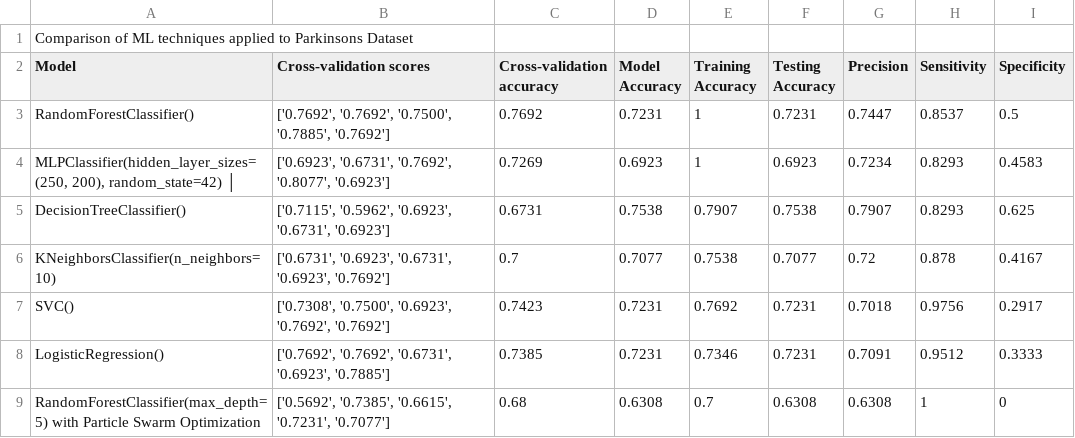
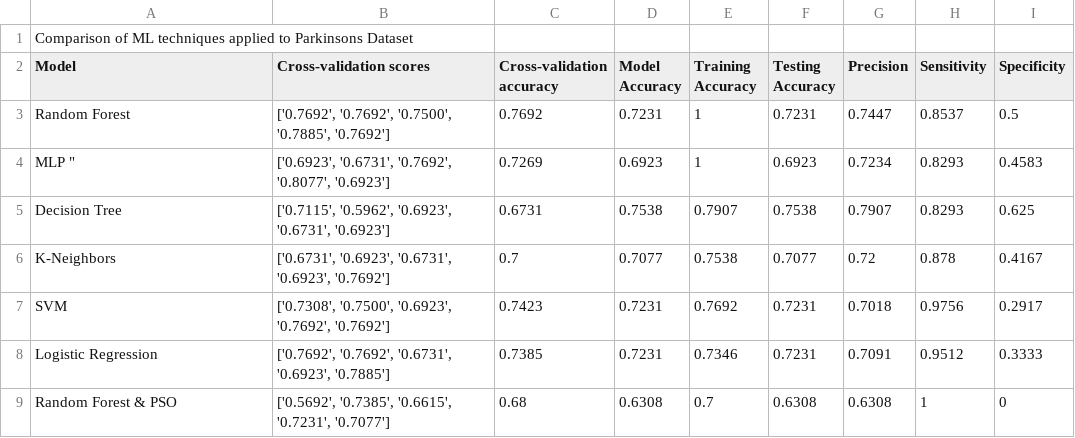
Before and after one commit to farhaanqazi/F21MP, a CSV file: Comparison.csv, drawn as a sheet.

Commit message:
Update Comparison.csv

```diff
--- a/Comparison.csv
+++ b/Comparison.csv
@@ -2,8 +2,8 @@
 Model ,Cross-validation scores,Cross-validation accuracy,Model Accuracy,Training Accuracy,Testing Accuracy,Precision,Sensitivity,Specificity
-RandomForestClassifier() ," ['0.7692', '0.7692', '0.7500', '0.7885', '0.7692'] ",0.7692,0.7231,1,0.7231,0.7447,0.8537,0.5
-"MLPClassifier(hidden_layer_sizes=(250, 200), random_state=42) │ ","['0.6923', '0.6731', '0.7692', '0.8077', '0.6923'] ",0.7269,0.6923,1,0.6923,0.7234,0.8293,0.4583
-DecisionTreeClassifier(),"['0.7115', '0.5962', '0.6923', '0.6731', '0.6923']",0.6731,0.7538,0.7907,0.7538,0.7907,0.8293,0.625
-KNeighborsClassifier(n_neighbors=10),"['0.6731', '0.6923', '0.6731', '0.6923', '0.7692']",0.7,0.7077,0.7538,0.7077,0.72,0.878,0.4167
-SVC() ,"['0.7308', '0.7500', '0.6923', '0.7692', '0.7692']",0.7423,0.7231,0.7692,0.7231,0.7018,0.9756,0.2917
-LogisticRegression() ,"['0.7692', '0.7692', '0.6731', '0.6923', '0.7885']",0.7385,0.7231,0.7346,0.7231,0.7091,0.9512,0.3333
-RandomForestClassifier(max_depth=5) with Particle Swarm Optimization,"['0.5692', '0.7385', '0.6615', '0.7231', '0.7077'] ",0.68,0.6308,0.7,0.6308,0.6308,1,0
+Random Forest," ['0.7692', '0.7692', '0.7500', '0.7885', '0.7692'] ",0.7692,0.7231,1,0.7231,0.7447,0.8537,0.5
+MLP ","['0.6923', '0.6731', '0.7692', '0.8077', '0.6923'] ",0.7269,0.6923,1,0.6923,0.7234,0.8293,0.4583
+Decision Tree,"['0.7115', '0.5962', '0.6923', '0.6731', '0.6923']",0.6731,0.7538,0.7907,0.7538,0.7907,0.8293,0.625
+K-Neighbors,"['0.6731', '0.6923', '0.6731', '0.6923', '0.7692']",0.7,0.7077,0.7538,0.7077,0.72,0.878,0.4167
+SVM,"['0.7308', '0.7500', '0.6923', '0.7692', '0.7692']",0.7423,0.7231,0.7692,0.7231,0.7018,0.9756,0.2917
+Logistic Regression,"['0.7692', '0.7692', '0.6731', '0.6923', '0.7885']",0.7385,0.7231,0.7346,0.7231,0.7091,0.9512,0.3333
+Random Forest & PSO,"['0.5692', '0.7385', '0.6615', '0.7231', '0.7077'] ",0.68,0.6308,0.7,0.6308,0.6308,1,0
```
